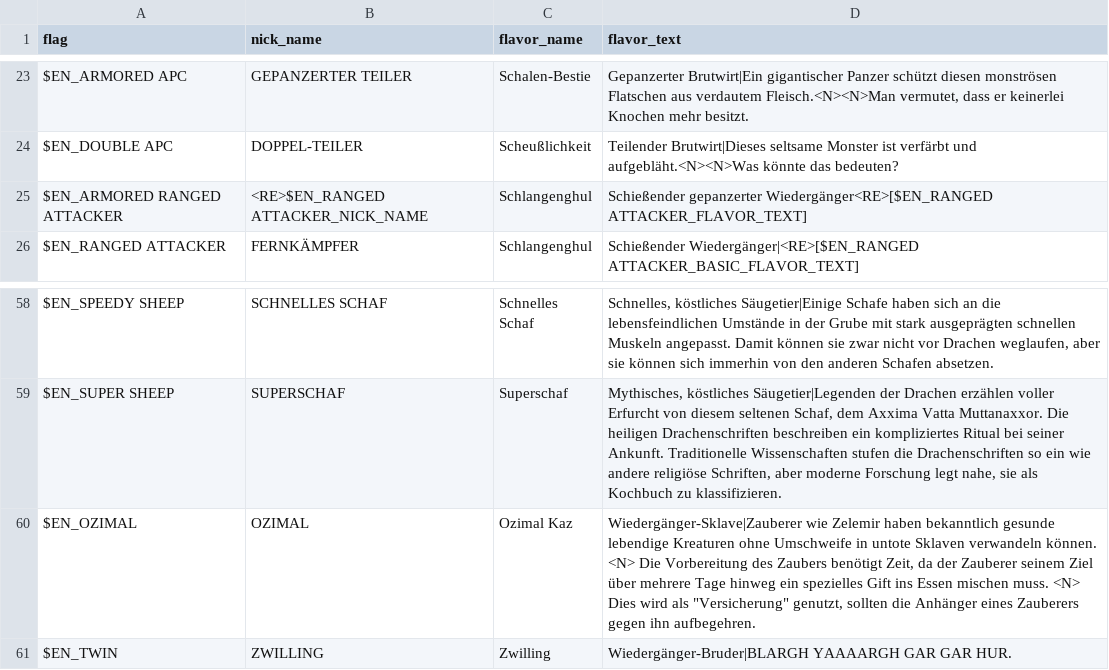
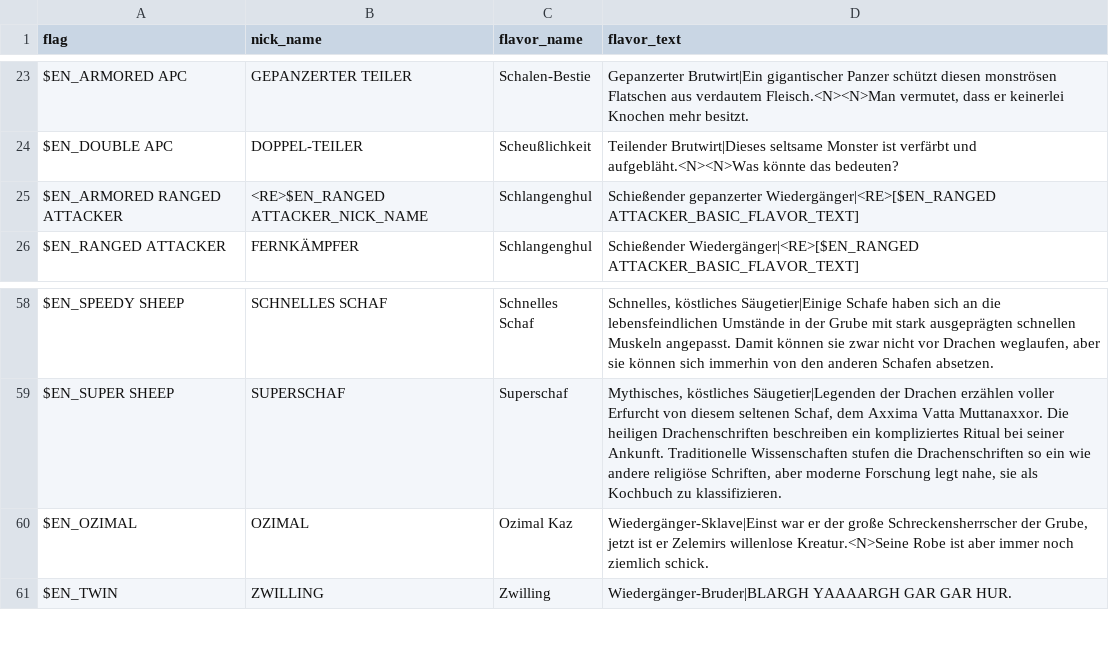
Before and after one commit to larsiusprime/defendersquest-loc, a TSV file: dq1_dx/de-DE/enemy.tsv, drawn as a sheet; only a part is shown, gaps mark what is left out.

```diff
--- a/dq1_dx/de-DE/enemy.tsv
+++ b/dq1_dx/de-DE/enemy.tsv
@@ -24,3 +24,3 @@ $EN_ARMORED APC	GEPANZERTER TEILER	Schalen-Bestie	Gepanzerter Brutwirt|Ein gigan
 $EN_DOUBLE APC	DOPPEL-TEILER	Scheußlichkeit	Teilender Brutwirt|Dieses seltsame Monster ist verfärbt und aufgebläht.<N><N>Was könnte das bedeuten?	
-$EN_ARMORED RANGED ATTACKER	<RE>$EN_RANGED ATTACKER_NICK_NAME	Schlangenghul	Schießender gepanzerter Wiedergänger<RE>[$EN_RANGED ATTACKER_FLAVOR_TEXT]	
+$EN_ARMORED RANGED ATTACKER	<RE>$EN_RANGED ATTACKER_NICK_NAME	Schlangenghul	Schießender gepanzerter Wiedergänger|<RE>[$EN_RANGED ATTACKER_BASIC_FLAVOR_TEXT]	
 $EN_RANGED ATTACKER	FERNKÄMPFER	Schlangenghul	Schießender Wiedergänger|<RE>[$EN_RANGED ATTACKER_BASIC_FLAVOR_TEXT]	
@@ -59,3 +59,3 @@ $EN_SPEEDY SHEEP	SCHNELLES SCHAF	Schnelles Schaf	Schnelles, köstliches Säugeti
 $EN_SUPER SHEEP	SUPERSCHAF	Superschaf	Mythisches, köstliches Säugetier|Legenden der Drachen erzählen voller Erfurcht von diesem seltenen Schaf, dem Axxima Vatta Muttanaxxor. Die heiligen Drachenschriften beschreiben ein kompliziertes Ritual bei seiner Ankunft. Traditionelle Wissenschaften stufen die Drachenschriften so ein wie andere religiöse Schriften, aber moderne Forschung legt nahe, sie als Kochbuch zu klassifizieren.
-$EN_OZIMAL	OZIMAL	Ozimal Kaz	Wiedergänger-Sklave|Zauberer wie Zelemir haben bekanntlich gesunde lebendige Kreaturen ohne Umschweife in untote Sklaven verwandeln können. <N> Die Vorbereitung des Zaubers benötigt Zeit, da der Zauberer seinem Ziel über mehrere Tage hinweg ein spezielles Gift ins Essen mischen muss. <N> Dies wird als "Versicherung" genutzt, sollten die Anhänger eines Zauberers gegen ihn aufbegehren.
+$EN_OZIMAL	OZIMAL	Ozimal Kaz	Wiedergänger-Sklave|Einst war er der große Schreckensherrscher der Grube, jetzt ist er Zelemirs willenlose Kreatur.<N>Seine Robe ist aber immer noch ziemlich schick.
 $EN_TWIN	ZWILLING	Zwilling	Wiedergänger-Bruder|BLARGH YAAAARGH GAR GAR HUR.
```
Also changed, not shown: dq1_dx/de-DE/items.tsv, dq1_dx/de-DE/maps.tsv, 12 other files.
